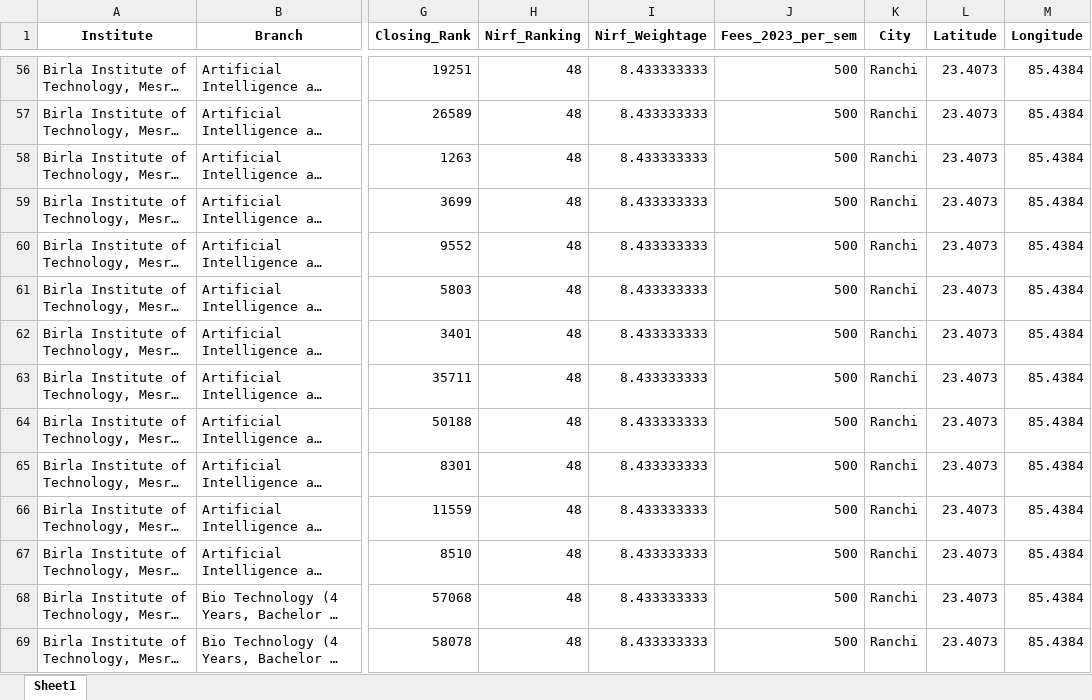
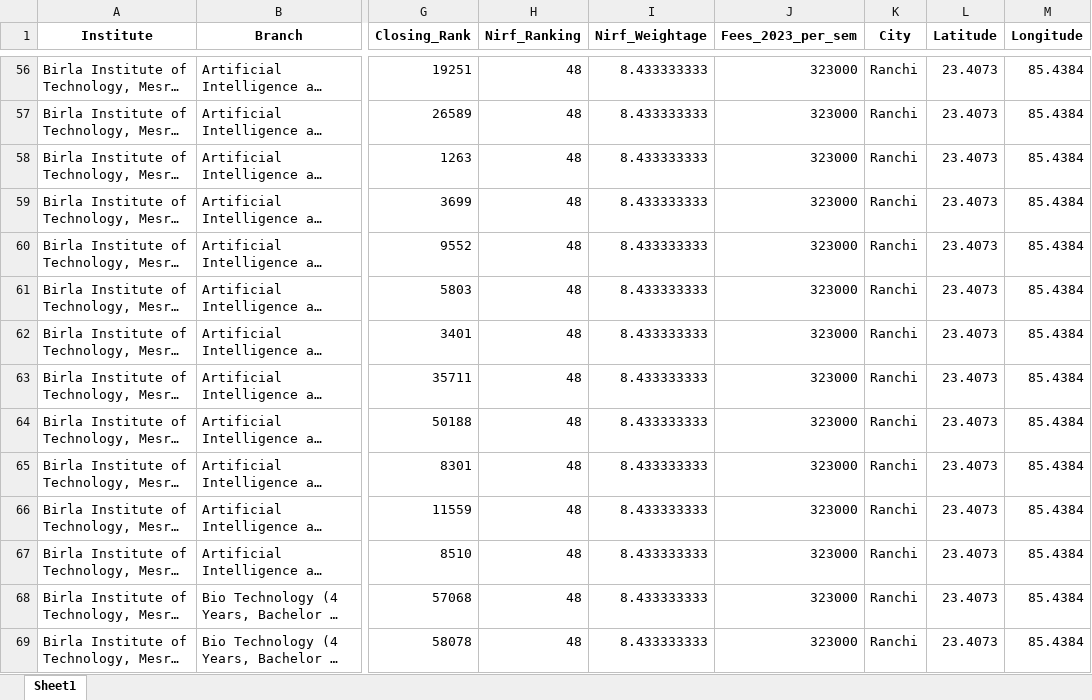
Before and after one commit to ArnavAgr/Counsellor, an Excel workbook: college_backend/gfti_combined.xlsx, sheet Sheet1, drawn as a sheet; only a part is shown, gaps mark what is left out; long unchanged cells end in …; values as stored, in another font and other column widths than the file's, no borders; the diff covers the shown part only; the diff names each change by its address in the sheet, - before the commit and + after, or states it on an @@ line.

```diff
--- a/college_backend/gfti_combined.xlsx (sheet Sheet1)
+++ b/college_backend/gfti_combined.xlsx (sheet Sheet1)
-J56:J69 (Fees_2023_per_sem): 500
+J56:J69 (Fees_2023_per_sem): 323000
```
Also changed, not shown: 1194 edited cells elsewhere in this sheet, 1 other file.
